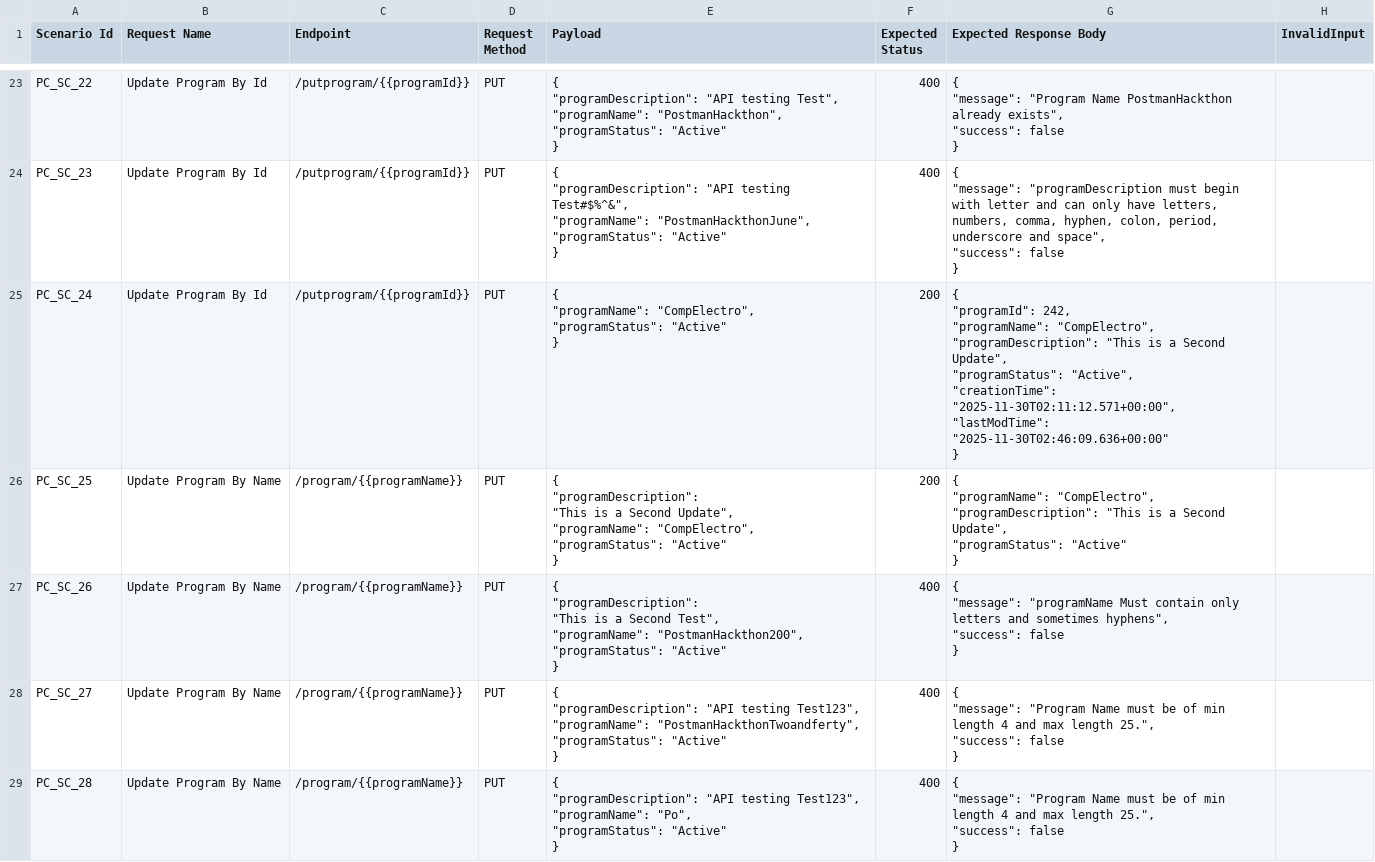
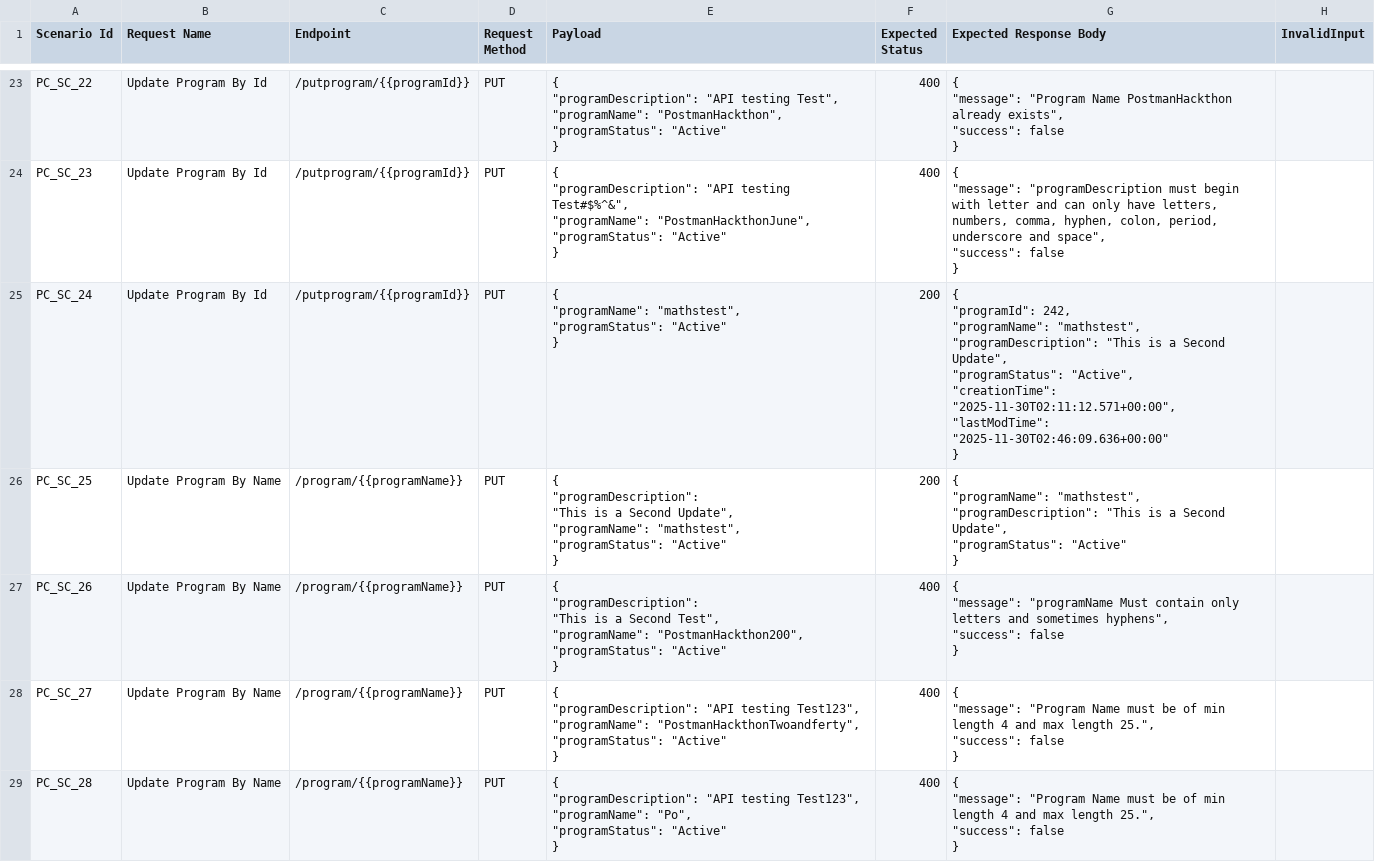
Before and after one commit to teamlmshackathon/LMS-Hackathon-2025, a CSV file: Test Data/Test_Data_Program_Controller.csv, drawn as a sheet; only a part is shown, gaps mark what is left out; the diff covers the shown part only.

Commit message:
Add files via upload

```diff
--- a/Test Data/Test_Data_Program_Controller.csv
+++ b/Test Data/Test_Data_Program_Controller.csv
@@ -177,23 +177,23 @@ PC_SC_23,Update Program By Id,/putprogram/{{programId}},PUT,"{
 }",
-PC_SC_24,Update Program By Id,/putprogram/{{programId}},PUT,"{
-""programName"": ""CompElectro"",
-""programStatus"": ""Active""
-}",200,"{
-    ""programId"": 242,
-    ""programName"": ""CompElectro"",
-    ""programDescription"": ""This is a Second Update"",
-    ""programStatus"": ""Active"",
-    ""creationTime"": ""2025-11-30T02:11:12.571+00:00"",
-    ""lastModTime"": ""2025-11-30T02:46:09.636+00:00""
-}",
-PC_SC_25,Update Program By Name,/program/{{programName}},PUT,"{
-""programDescription"":
-""This is a Second Update"",
-""programName"": ""CompElectro"",
-""programStatus"": ""Active""
-}",200,"{
-    ""programName"": ""CompElectro"",
-    ""programDescription"": ""This is a Second Update"",
-    ""programStatus"": ""Active""
-}",
+PC_SC_24,Update Program By Id,/putprogram/{{programId}},PUT,"{
+""programName"": ""mathstest"",
+""programStatus"": ""Active""
+}",200,"{
+    ""programId"": 242,
+    ""programName"": ""mathstest"",
+    ""programDescription"": ""This is a Second Update"",
+    ""programStatus"": ""Active"",
+    ""creationTime"": ""2025-11-30T02:11:12.571+00:00"",
+    ""lastModTime"": ""2025-11-30T02:46:09.636+00:00""
+}",
+PC_SC_25,Update Program By Name,/program/{{programName}},PUT,"{
+""programDescription"":
+""This is a Second Update"",
+""programName"": ""mathstest"",
+""programStatus"": ""Active""
+}",200,"{
+    ""programName"": ""mathstest"",
+    ""programDescription"": ""This is a Second Update"",
+    ""programStatus"": ""Active""
+}",
 PC_SC_26,Update Program By Name,/program/{{programName}},PUT,"{
```
Also changed, not shown: 7 edited cells elsewhere in this file.
